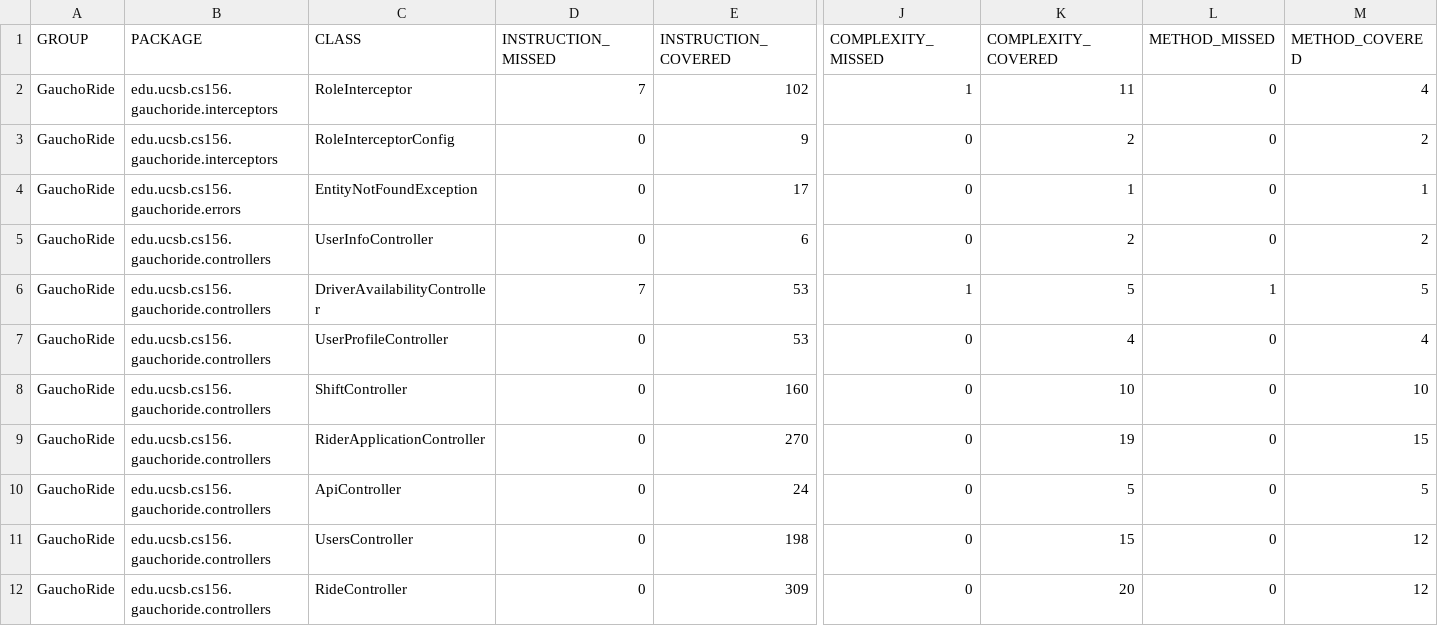
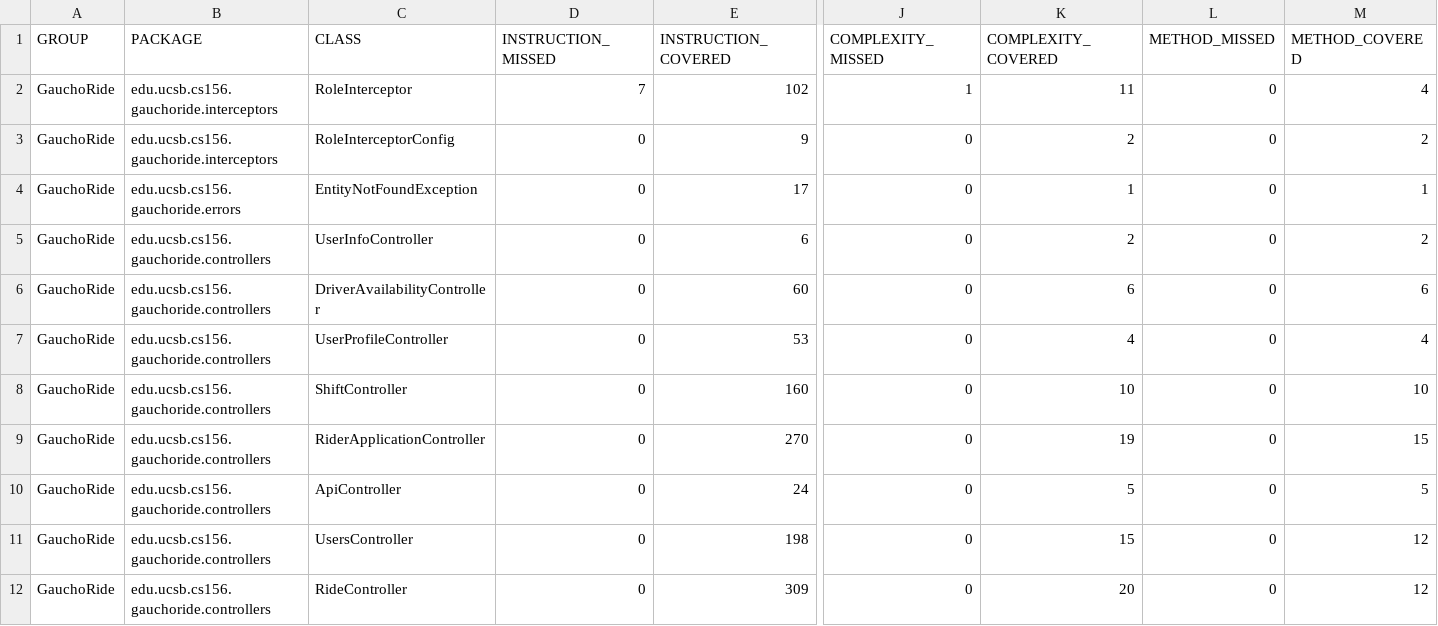
Before and after one commit to ucsb-cs156-w24/proj-gauchoride-w24-7pm-3, a CSV file: prs/60/jacoco/jacoco.csv, drawn as a sheet; only a part is shown, gaps mark what is left out; the diff names each change by its address in the sheet, - before the commit and + after, or states it on an @@ line.

```diff
--- a/prs/60/jacoco/jacoco.csv
+++ b/prs/60/jacoco/jacoco.csv
-D6 (INSTRUCTION_MISSED): 7
+D6 (INSTRUCTION_MISSED): 0
-E6 (INSTRUCTION_COVERED): 53
+E6 (INSTRUCTION_COVERED): 60
-J6 (COMPLEXITY_MISSED): 1
+J6 (COMPLEXITY_MISSED): 0
-K6 (COMPLEXITY_COVERED): 5
+K6 (COMPLEXITY_COVERED): 6
-L6 (METHOD_MISSED): 1
+L6 (METHOD_MISSED): 0
-M6 (METHOD_COVERED): 5
+M6 (METHOD_COVERED): 6
```
Also changed, not shown: 7 other files.
